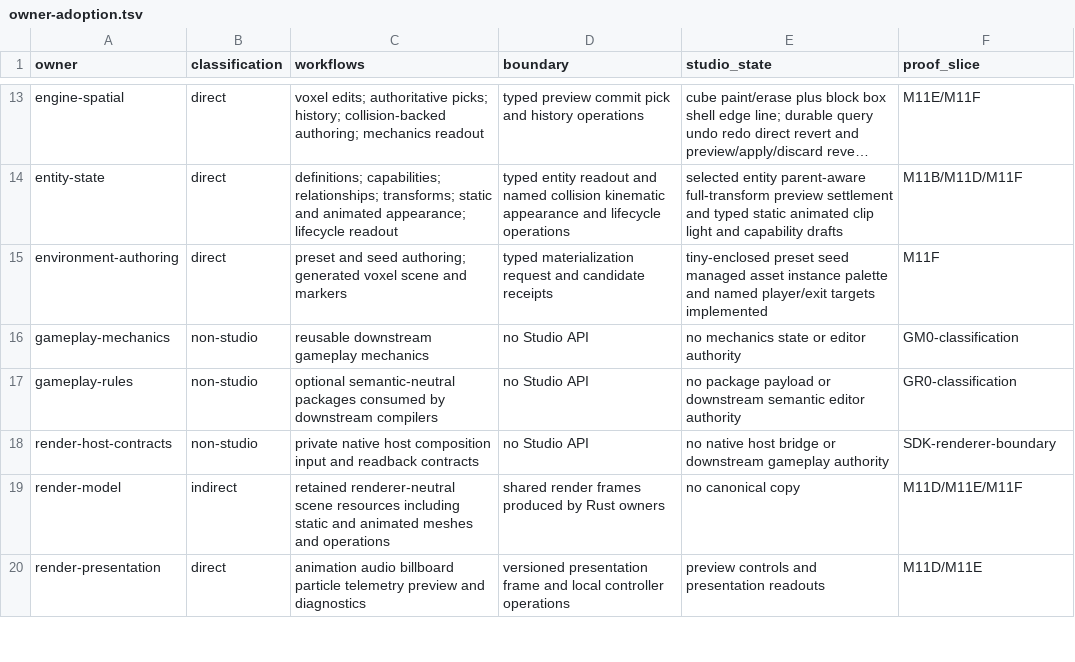
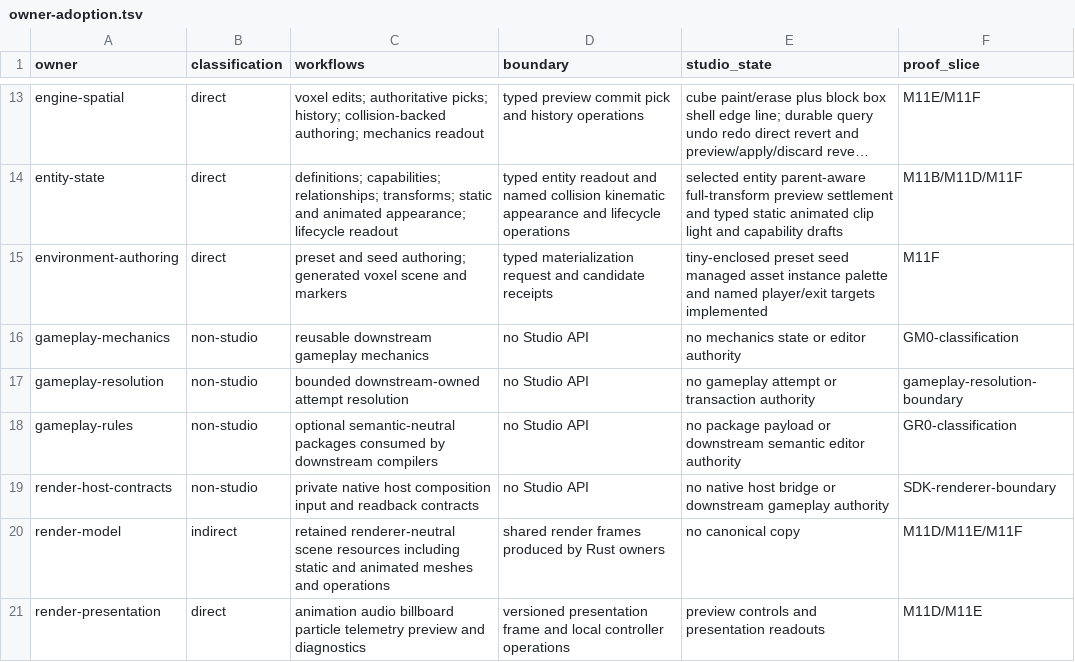
Before and after one commit to FuzzySlipper/rusty-engine, a TSV file: studio/owner-adoption.tsv, drawn as a sheet; only a part is shown, gaps mark what is left out; long unchanged cells end in …; the diff names each change by its address in the sheet, - before the commit and + after, or states it on an @@ line.

Commit message:
Classify gameplay resolution outside Studio

```diff
--- a/studio/owner-adoption.tsv
+++ b/studio/owner-adoption.tsv
+row 17: gameplay-resolution | non-studio | bounded downstream-owned attempt resolution | no Studio API | no gameplay attempt or transaction authority | gameplay-resolution-boundary
```
Also changed, not shown: 1 other file.
